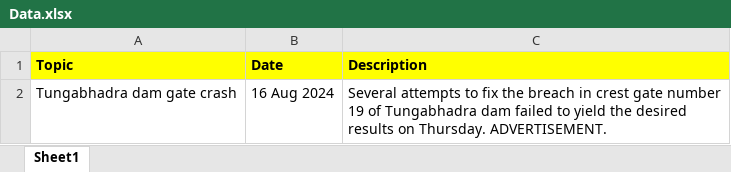
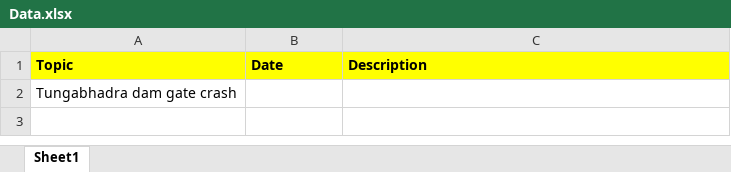
Before and after one commit to bredlin-uth/Assignment, an Excel workbook: test_data/Data.xlsx, sheet Sheet1, drawn as a sheet; values as stored, in another font and other column widths than the file's, no borders; the diff names each change by its address in the sheet, - before the commit and + after, or states it on an @@ line.

Commit message:
python practice

```diff
--- a/test_data/Data.xlsx (sheet Sheet1)
+++ b/test_data/Data.xlsx (sheet Sheet1)
-B2 (Date): 16 Aug 2024
+B2 (Date): (empty)
-C2 (Description): Several attempts to fix the breach in crest gate number 19 of Tungabhadra dam failed to yield the desired results on Thursday. ADVERTISEMENT.
+C2 (Description): (empty)
```
